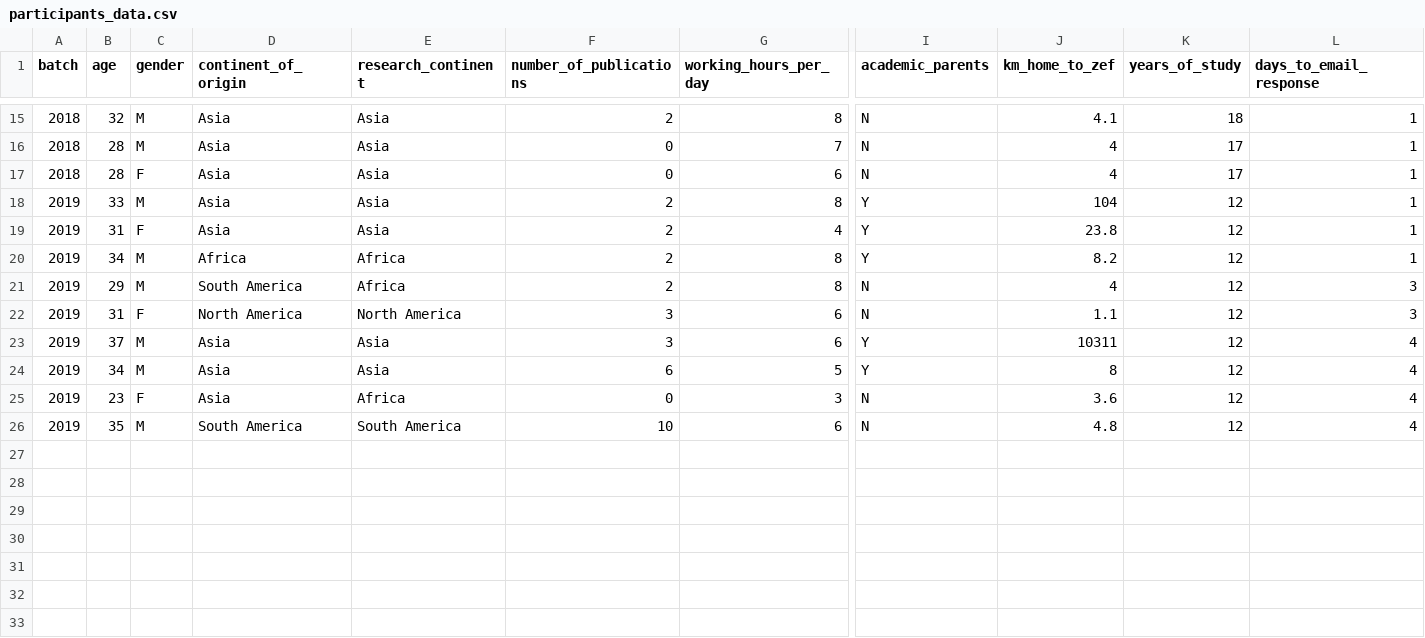
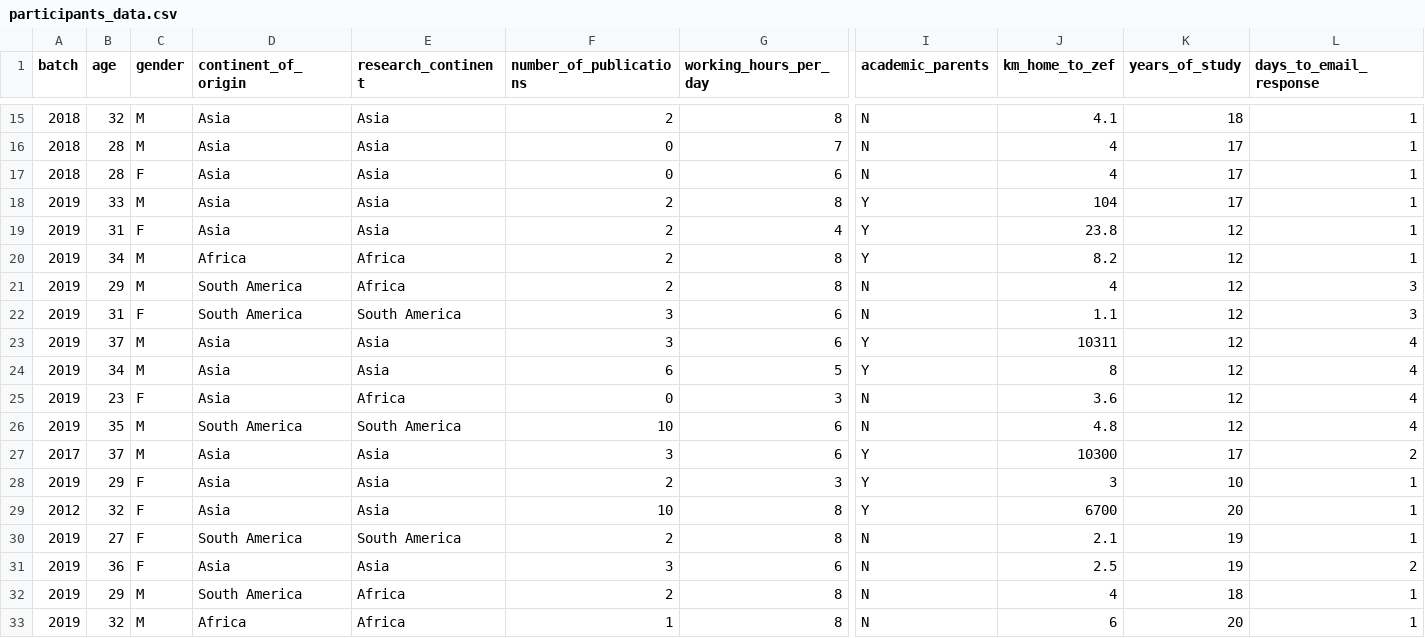
Before and after one commit to CWWhitney/teaching_R, a CSV file: Data_Visualization/participants_data.csv, drawn as a sheet; only a part is shown, gaps mark what is left out; rows hold the shown columns only; the diff names each change by its address in the sheet, - before the commit and + after, or states it on an @@ line.

```diff
--- a/Data_Visualization/participants_data.csv
+++ b/Data_Visualization/participants_data.csv
-K18 (years_of_study): 12
+K18 (years_of_study): 17
-D22 (continent_of_origin): North America
+D22 (continent_of_origin): South America
-E22 (research_continent): North America
+E22 (research_continent): South America
+row 27: 2017 | 37 | M | Asia | Asia | 3 | 6 | Y | 10300 | 17 | 2
+row 28: 2019 | 29 | F | Asia | Asia | 2 | 3 | Y | 3 | 10 | 1
+row 29: 2012 | 32 | F | Asia | Asia | 10 | 8 | Y | 6700 | 20 | 1
+row 30: 2019 | 27 | F | South America | South America | 2 | 8 | N | 2.1 | 19 | 1
+row 31: 2019 | 36 | F | Asia | Asia | 3 | 6 | N | 2.5 | 19 | 2
+row 32: 2019 | 29 | M | South America | Africa | 2 | 8 | N | 4 | 18 | 1
+row 33: 2019 | 32 | M | Africa | Africa | 1 | 8 | N | 6 | 20 | 1
```
Also changed, not shown: Data_Wrangling/participants_data.csv, RMarkdown/participants_data.csv, 24 other files.
